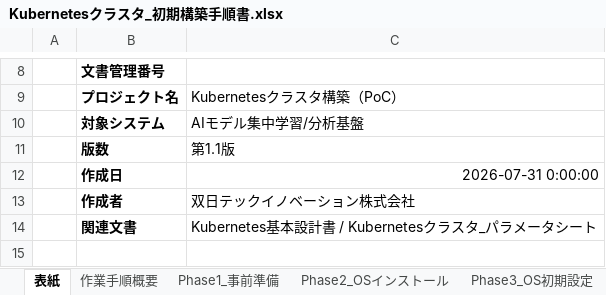
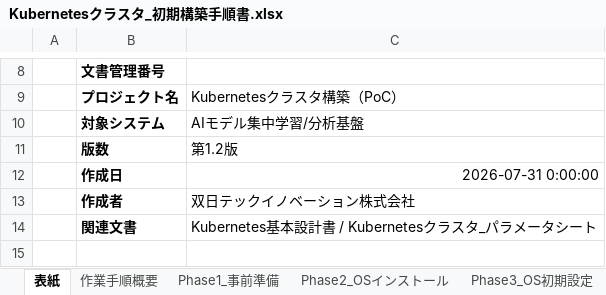
Before and after one commit to yktashiro2/aap, an Excel workbook: docs/Kubernetesクラスタ_初期構築手順書.xlsx, sheet 表紙, drawn as a sheet; only a part is shown, gaps mark what is left out; values as stored, in another font and other column widths than the file's, no borders; the diff covers the shown part only; the diff names each change by its address in the sheet, - before the commit and + after, or states it on an @@ line.

```diff
--- a/docs/Kubernetesクラスタ_初期構築手順書.xlsx (sheet 表紙)
+++ b/docs/Kubernetesクラスタ_初期構築手順書.xlsx (sheet 表紙)
-C11: 第1.1版
+C11: 第1.2版
```
Also changed, not shown: 1 edited cell elsewhere in this sheet, sheet Phase7_バックアップ設定, sheet Phase6_監視_RBAC_Namespace設定, sheet Phase2_OSインストール, sheet Phase8_動作確認_完了確認, sheet Phase5_ストレージ_GPU設定, sheet Phase4_クラスタ構築, 2 more sheets.
